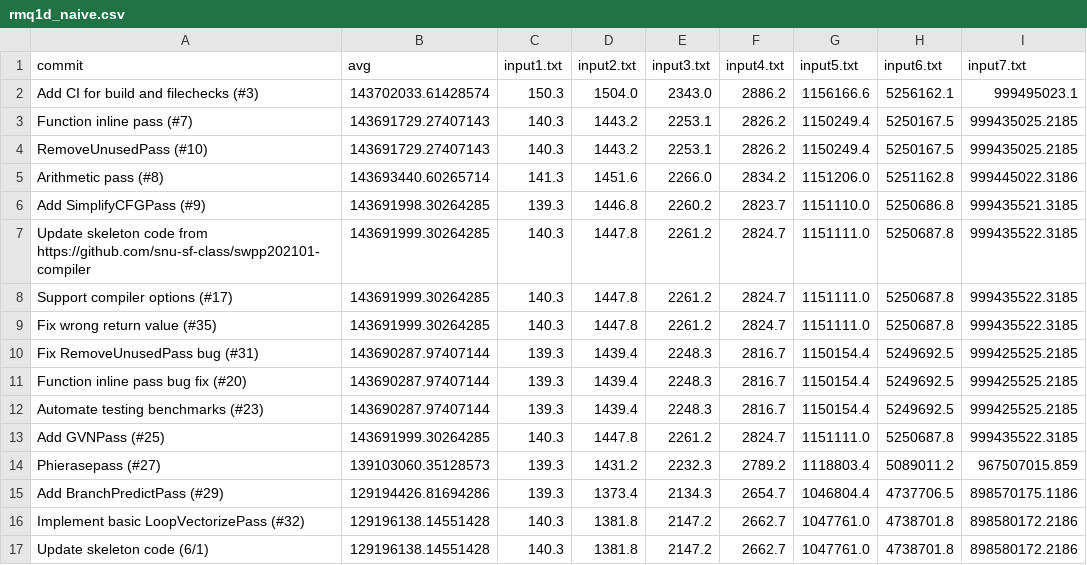
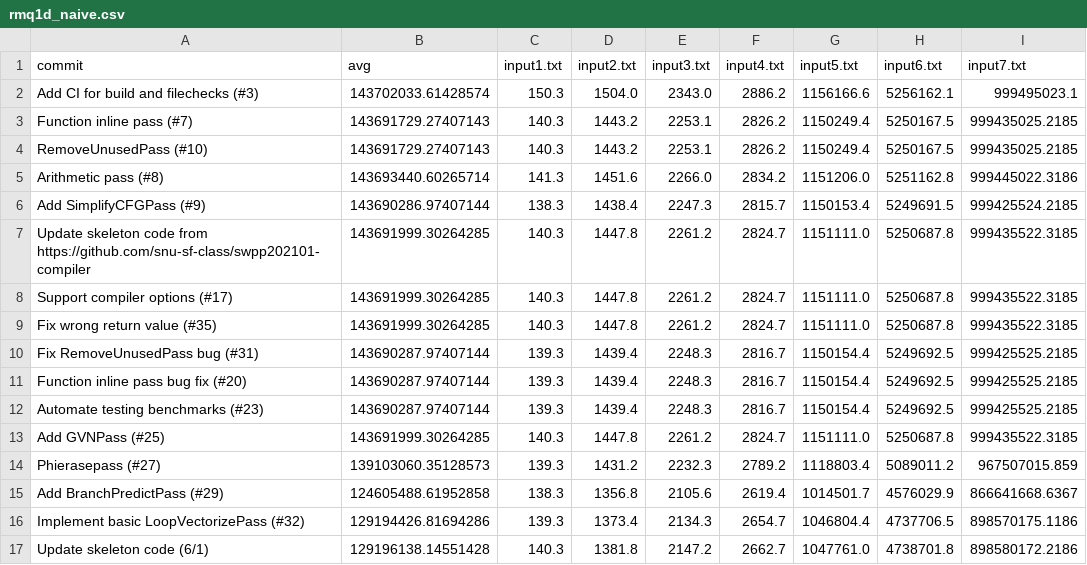
Before and after one commit to CookieHCl/swpp202101-team4, a CSV file: results/rmq1d_naive.csv, drawn as a sheet.

```diff
--- a/results/rmq1d_naive.csv
+++ b/results/rmq1d_naive.csv
@@ -5,3 +5,3 @@ RemoveUnusedPass (#10),143691729.27407143,140.3,1443.2,2253.1,2826.2,1150249.4,5
 Arithmetic pass (#8),143693440.60265714,141.3,1451.6,2266.0,2834.2,1151206.0,5251162.8,999445022.3186
-Add SimplifyCFGPass (#9),143691998.30264285,139.3,1446.8,2260.2,2823.7,1151110.0,5250686.8,999435521.3185
+Add SimplifyCFGPass (#9),143690286.97407144,138.3,1438.4,2247.3,2815.7,1150153.4,5249691.5,999425524.2185
 Update skeleton code from https://github.com/snu-sf-class/swpp202101-compiler,143691999.30264285,140.3,1447.8,2261.2,2824.7,1151111.0,5250687.8,999435522.3185
@@ -14,4 +14,4 @@ Add GVNPass (#25),143691999.30264285,140.3,1447.8,2261.2,2824.7,1151111.0,525068
 Phierasepass (#27),139103060.35128573,139.3,1431.2,2232.3,2789.2,1118803.4,5089011.2,967507015.859
-Add BranchPredictPass (#29),129194426.81694286,139.3,1373.4,2134.3,2654.7,1046804.4,4737706.5,898570175.1186
-Implement basic LoopVectorizePass (#32),129196138.14551428,140.3,1381.8,2147.2,2662.7,1047761.0,4738701.8,898580172.2186
+Add BranchPredictPass (#29),124605488.61952858,138.3,1356.8,2105.6,2619.4,1014501.7,4576029.9,866641668.6367
+Implement basic LoopVectorizePass (#32),129194426.81694286,139.3,1373.4,2134.3,2654.7,1046804.4,4737706.5,898570175.1186
 Update skeleton code (6/1),129196138.14551428,140.3,1381.8,2147.2,2662.7,1047761.0,4738701.8,898580172.2186
```
Also changed, not shown: results/SUMMARY.csv, results/binary_tree.csv, 30 other files.
